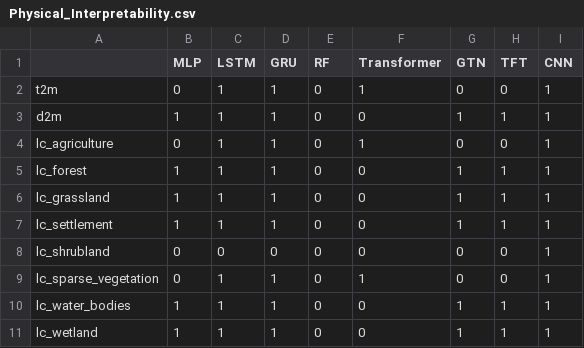
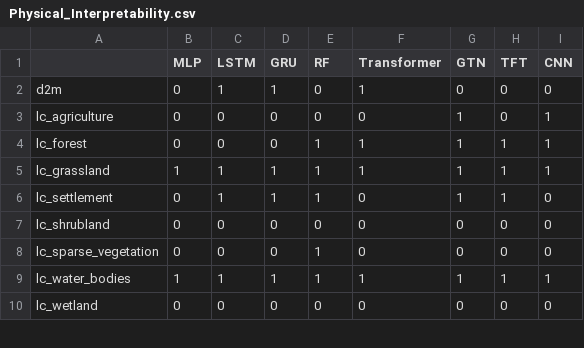
Before and after one commit to paulinebecker2002/mesogeos, a CSV file: csv/Physical_Interpretability.csv, drawn as a sheet; only a part is shown; the diff covers the shown part only.

Commit message:
created table for physical knowledge comparsion

```diff
--- a/csv/Physical_Interpretability.csv
+++ b/csv/Physical_Interpretability.csv
@@ -1,11 +1,10 @@
 ;MLP;LSTM;GRU;RF;Transformer;GTN;TFT;CNN;
-t2m;0;1;1;0;1;0;0;1;
-d2m;1;1;1;0;0;1;1;1;
-lc_agriculture;0;1;1;0;1;0;0;1;
-lc_forest;1;1;1;0;0;1;1;1;
-lc_grassland;1;1;1;0;0;1;1;1;
-lc_settlement;1;1;1;0;0;1;1;1;
-lc_shrubland;0;0;0;0;0;0;0;1;
-lc_sparse_vegetation;0;1;1;0;1;0;0;1;
-lc_water_bodies;1;1;1;0;0;1;1;1;
-lc_wetland;1;1;1;0;0;1;1;1;
+d2m;0;1;1;0;1;0;0;0;
+lc_agriculture;0;0;0;0;0;1;0;1;
+lc_forest;0;0;0;1;1;1;1;1;
+lc_grassland;1;1;1;1;1;1;1;1;
+lc_settlement;0;1;1;1;0;1;1;0;
+lc_shrubland;0;0;0;0;0;0;0;0;
+lc_sparse_vegetation;0;0;0;1;0;0;0;0;
+lc_water_bodies;1;1;1;1;1;1;1;1;
+lc_wetland;0;0;0;0;0;0;0;0;
```
Also changed, not shown: 2 added rows and 42 edited cells elsewhere in this file, 5 other files.
